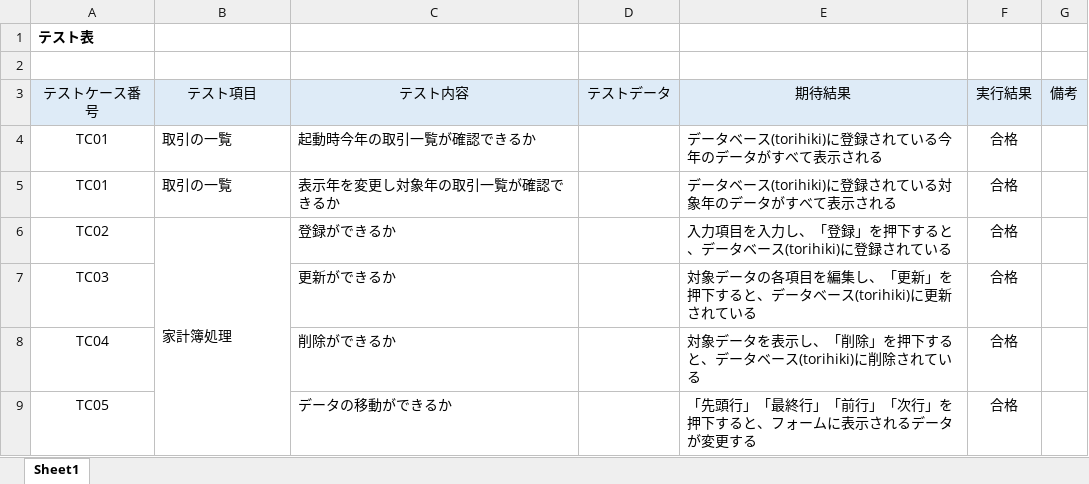
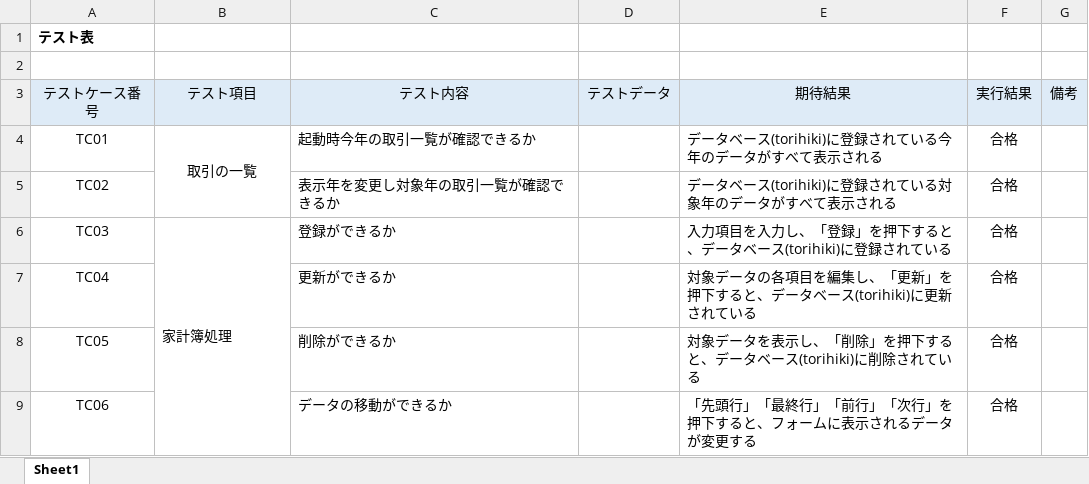
Before and after one commit to A-takefuji/kakeibo, an Excel workbook: 提出書類/テスト表.xlsx, sheet Sheet1, drawn as a sheet; values as stored, in another font and other column widths than the file's, no borders; the diff names each change by its address in the sheet, - before the commit and + after, or states it on an @@ line.

```diff
--- a/提出書類/テスト表.xlsx (sheet Sheet1)
+++ b/提出書類/テスト表.xlsx (sheet Sheet1)
-B4 alignment: left
+B4 alignment: center
+B4:B5 merged
-A5: TC01
+A5: TC02
-B5: 取引の一覧
+B5: (empty)
-A6: TC02
+A6: TC03
-A7: TC03
+A7: TC04
-A8: TC04
+A8: TC05
-A9: TC05
+A9: TC06
```
Also changed, not shown: 4 other files.
